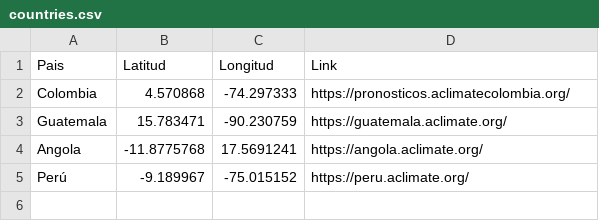
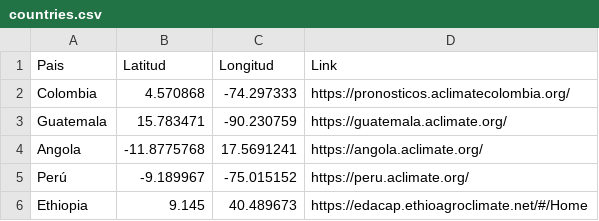
Before and after one commit to CIAT-DAPA/aclimate_site, a CSV file: data/countries.csv, drawn as a sheet; the diff names each change by its address in the sheet, - before the commit and + after, or states it on an @@ line.

Commit message:
ethiopia added

```diff
--- a/data/countries.csv
+++ b/data/countries.csv
+row 6: Ethiopia | 9.145 | 40.489673 | https://edacap.ethioagroclimate.net/#/Home
```
